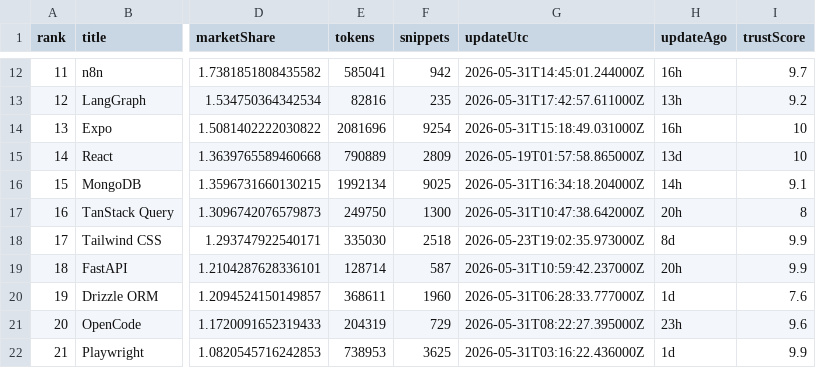
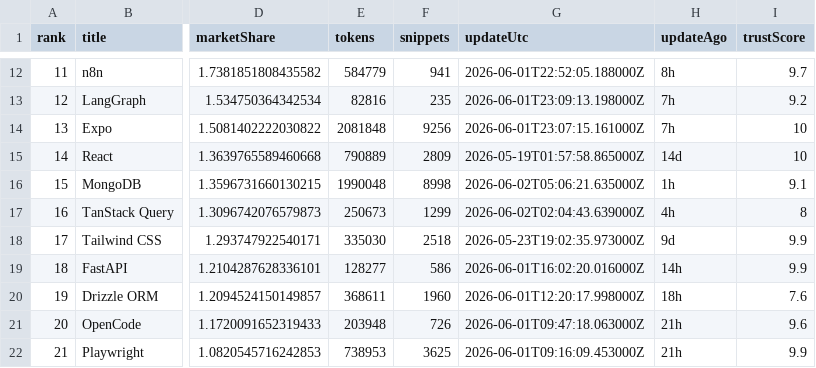
Before and after one commit to LouisLau-art/multi-agent-skills-catalog, a CSV file: docs/data/context7_docs_popular_top50.csv, drawn as a sheet; only a part is shown, gaps mark what is left out; the diff covers the shown part only; the diff names each change by its address in the sheet, - before the commit and + after, or states it on an @@ line.

```diff
--- a/docs/data/context7_docs_popular_top50.csv
+++ b/docs/data/context7_docs_popular_top50.csv
-E12 (tokens): 585041
+E12 (tokens): 584779
-F12 (snippets): 942
+F12 (snippets): 941
-G12 (updateUtc): 2026-05-31T14:45:01.244000Z
+G12 (updateUtc): 2026-06-01T22:52:05.188000Z
-H12 (updateAgo): 16h
+H12 (updateAgo): 8h
-G13 (updateUtc): 2026-05-31T17:42:57.611000Z
+G13 (updateUtc): 2026-06-01T23:09:13.198000Z
-H13 (updateAgo): 13h
+H13 (updateAgo): 7h
-E14 (tokens): 2081696
+E14 (tokens): 2081848
-F14 (snippets): 9254
+F14 (snippets): 9256
-G14 (updateUtc): 2026-05-31T15:18:49.031000Z
+G14 (updateUtc): 2026-06-01T23:07:15.161000Z
-H14 (updateAgo): 16h
+H14 (updateAgo): 7h
-H15 (updateAgo): 13d
+H15 (updateAgo): 14d
-E16 (tokens): 1992134
+E16 (tokens): 1990048
-F16 (snippets): 9025
+F16 (snippets): 8998
-G16 (updateUtc): 2026-05-31T16:34:18.204000Z
+G16 (updateUtc): 2026-06-02T05:06:21.635000Z
-H16 (updateAgo): 14h
+H16 (updateAgo): 1h
-E17 (tokens): 249750
+E17 (tokens): 250673
-F17 (snippets): 1300
+F17 (snippets): 1299
-G17 (updateUtc): 2026-05-31T10:47:38.642000Z
+G17 (updateUtc): 2026-06-02T02:04:43.639000Z
-H17 (updateAgo): 20h
+H17 (updateAgo): 4h
-H18 (updateAgo): 8d
+H18 (updateAgo): 9d
-E19 (tokens): 128714
+E19 (tokens): 128277
-F19 (snippets): 587
+F19 (snippets): 586
-G19 (updateUtc): 2026-05-31T10:59:42.237000Z
+G19 (updateUtc): 2026-06-01T16:02:20.016000Z
-H19 (updateAgo): 20h
+H19 (updateAgo): 14h
-G20 (updateUtc): 2026-05-31T06:28:33.777000Z
+G20 (updateUtc): 2026-06-01T12:20:17.998000Z
-H20 (updateAgo): 1d
+H20 (updateAgo): 18h
-E21 (tokens): 204319
+E21 (tokens): 203948
-F21 (snippets): 729
+F21 (snippets): 726
-G21 (updateUtc): 2026-05-31T08:22:27.395000Z
+G21 (updateUtc): 2026-06-01T09:47:18.063000Z
-H21 (updateAgo): 23h
+H21 (updateAgo): 21h
-G22 (updateUtc): 2026-05-31T03:16:22.436000Z
+G22 (updateUtc): 2026-06-01T09:16:09.453000Z
-H22 (updateAgo): 1d
+H22 (updateAgo): 21h
```
Also changed, not shown: 79 edited cells elsewhere in this file, docs/data/skills_sh_all_time_top2000.csv, 5 other files.
